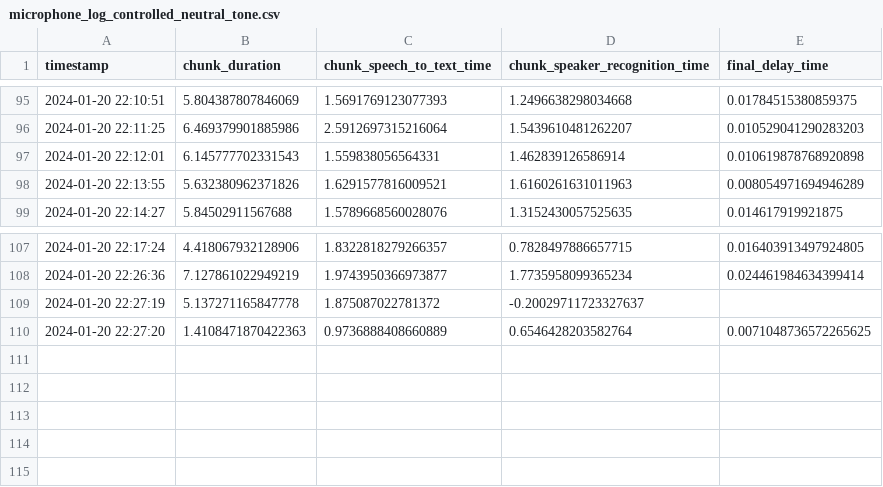
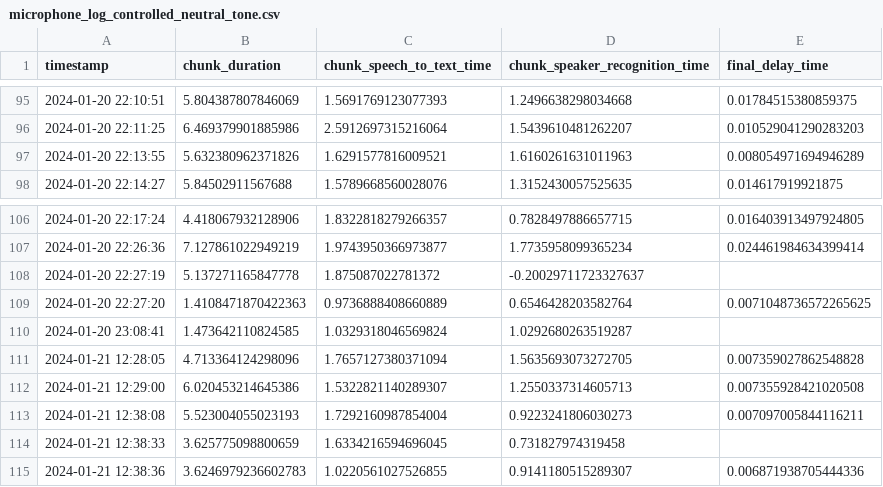
Before and after one commit to lucregrassi/cair-audio-processing, a CSV file: logs/csv/microphone_log_controlled_neutral_tone.csv, drawn as a sheet; only a part is shown, gaps mark what is left out; removed rows and columns are numbered as before the commit, all else as after; the diff names each change by its address in the sheet, - before the commit and + after, or states it on an @@ line.

```diff
--- a/logs/csv/microphone_log_controlled_neutral_tone.csv
+++ b/logs/csv/microphone_log_controlled_neutral_tone.csv
-row 97: 2024-01-20 22:12:01 | 6.145777702331543 | 1.559838056564331 | 1.462839126586914 | 0.010619878768920898
+row 110: 2024-01-20 23:08:41 | 1.473642110824585 | 1.0329318046569824 | 1.0292680263519287
+row 111: 2024-01-21 12:28:05 | 4.713364124298096 | 1.7657127380371094 | 1.5635693073272705 | 0.007359027862548828
+row 112: 2024-01-21 12:29:00 | 6.020453214645386 | 1.5322821140289307 | 1.2550337314605713 | 0.007355928421020508
+row 113: 2024-01-21 12:38:08 | 5.523004055023193 | 1.7292160987854004 | 0.9223241806030273 | 0.007097005844116211
+row 114: 2024-01-21 12:38:33 | 3.625775098800659 | 1.6334216594696045 | 0.731827974319458
+row 115: 2024-01-21 12:38:36 | 3.6246979236602783 | 1.0220561027526855 | 0.9141180515289307 | 0.006871938705444336
```
Also changed, not shown: logs/csv/client_dialogue_log_controlled_neutral_tone.csv, logs/csv/client_vision_log_controlled_neutral_tone.csv, 3 other files.
